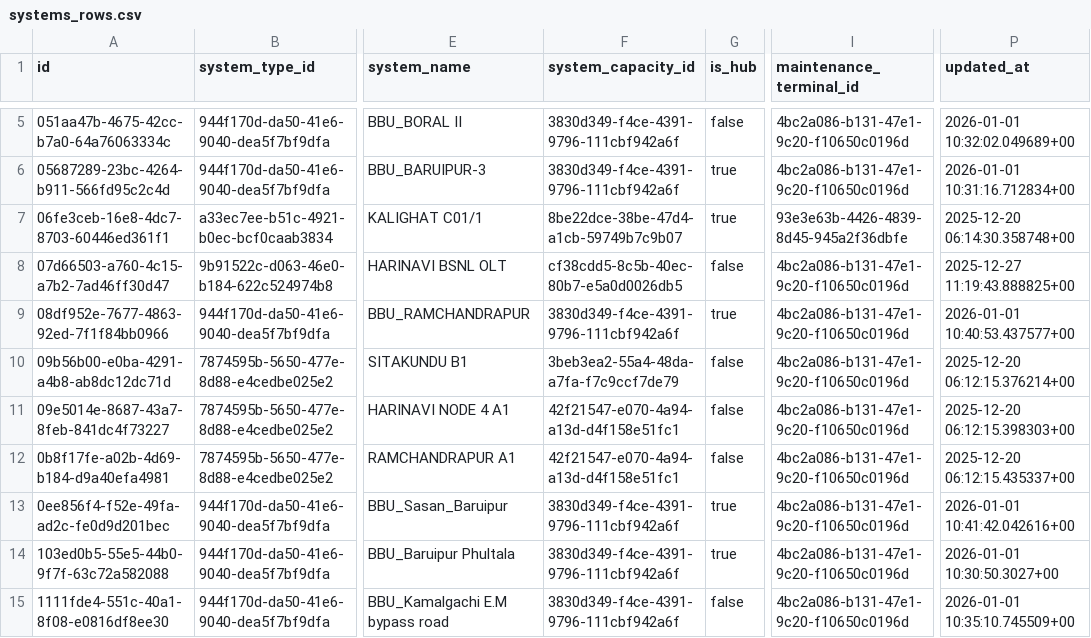
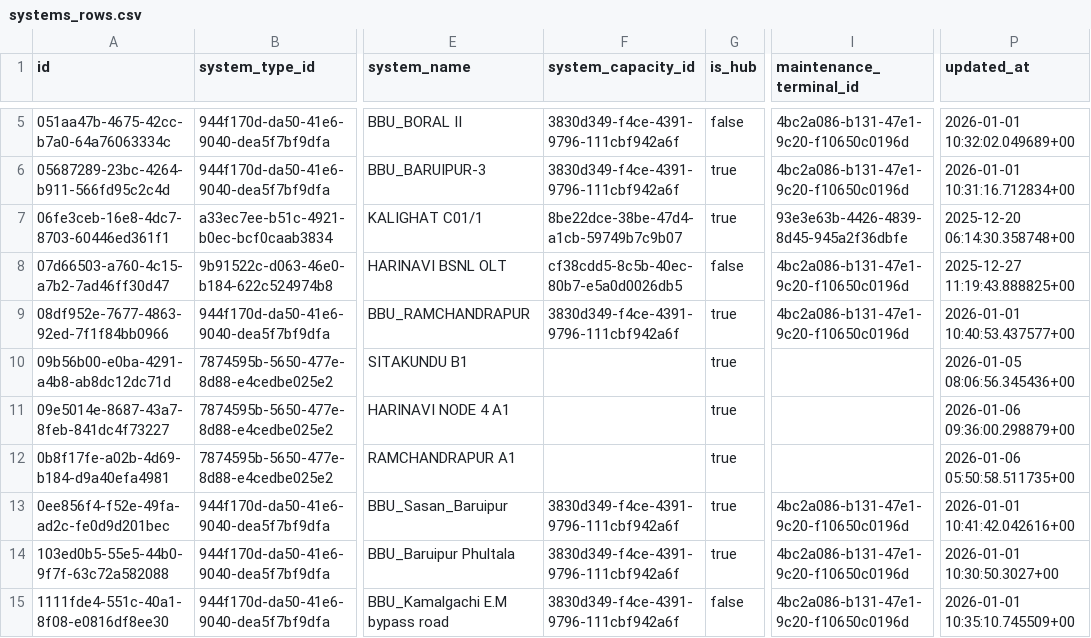
Before and after one commit to sdetmharinavi/hnvtx, a CSV file: data/csv/systems_rows.csv, drawn as a sheet; only a part is shown, gaps mark what is left out; the diff covers the shown part only; the diff names each change by its address in the sheet, - before the commit and + after, or states it on an @@ line.

```diff
--- a/data/csv/systems_rows.csv
+++ b/data/csv/systems_rows.csv
-F10 (system_capacity_id): 3beb3ea2-55a4-48da-a7fa-f7c9ccf7de79
+F10 (system_capacity_id): (empty)
-G10:G12 (is_hub): false
+G10:G12 (is_hub): true
-I10:I12 (maintenance_terminal_id): 4bc2a086-b131-47e1-9c20-f10650c0196d
+I10:I12 (maintenance_terminal_id): (empty)
-P10 (updated_at): 2025-12-20 06:12:15.376214+00
+P10 (updated_at): 2026-01-05 08:06:56.345436+00
-F11:F12 (system_capacity_id): 42f21547-e070-4a94-a13d-d4f158e51fc1
+F11:F12 (system_capacity_id): (empty)
-P11 (updated_at): 2025-12-20 06:12:15.398303+00
+P11 (updated_at): 2026-01-06 09:36:00.298879+00
-P12 (updated_at): 2025-12-20 06:12:15.435337+00
+P12 (updated_at): 2026-01-06 05:50:58.511735+00
```
Also changed, not shown: 129 edited cells elsewhere in this file, data/csv/diary_notes_rows.csv, data/csv/logical_fiber_paths_rows.csv, 10 other files.
